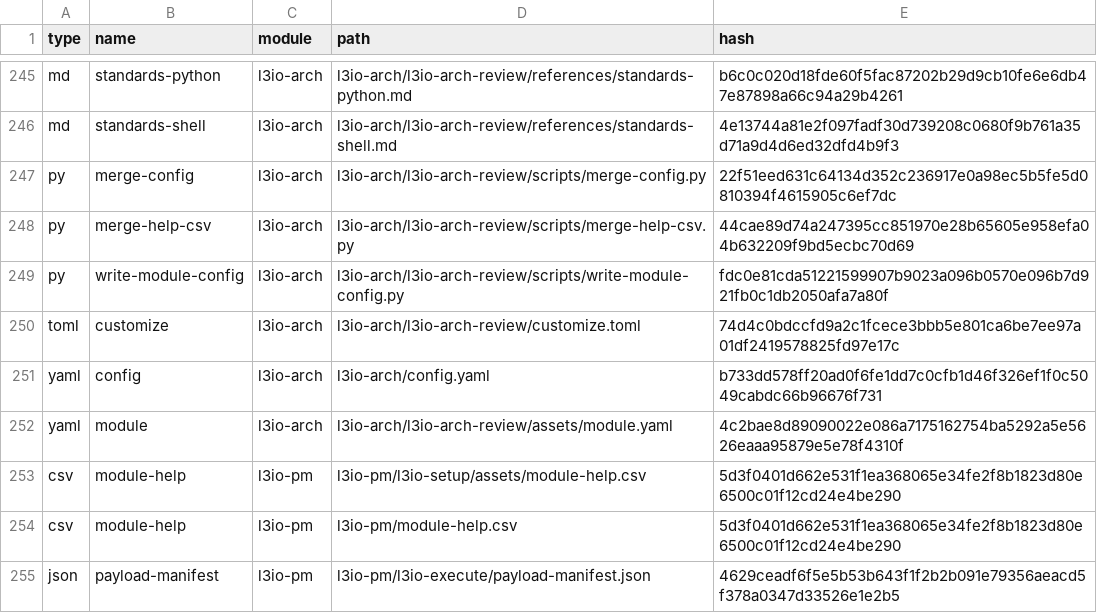
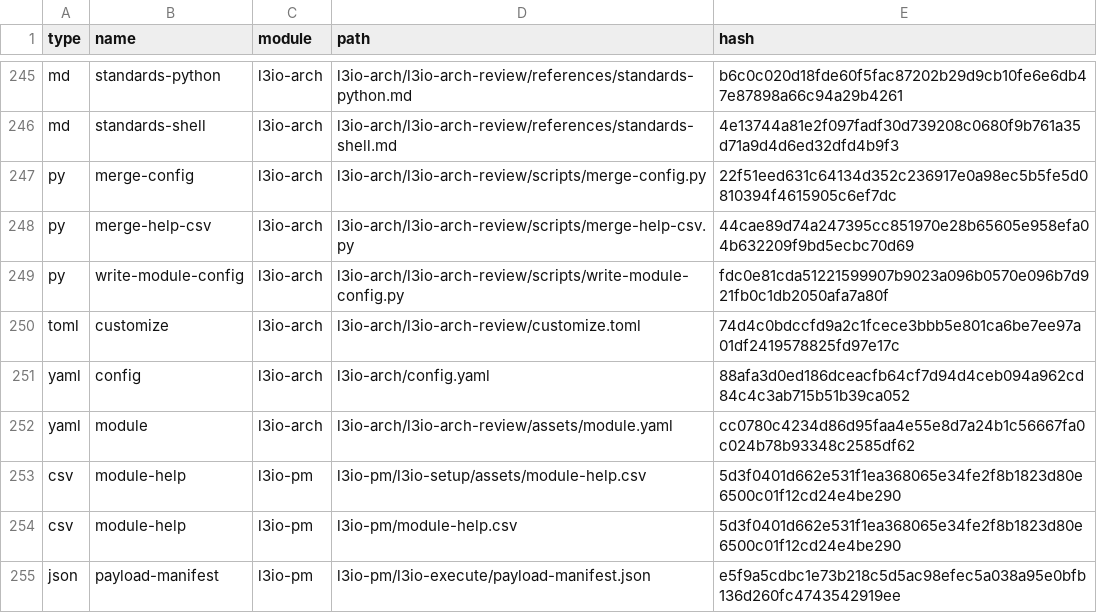
Before and after one commit to LiquidLogicLabs/git-action-tag-info, a CSV file: _bmad/_config/files-manifest.csv, drawn as a sheet; only a part is shown, gaps mark what is left out; the diff covers the shown part only.

```diff
--- a/_bmad/_config/files-manifest.csv
+++ b/_bmad/_config/files-manifest.csv
@@ -250,6 +250,6 @@ type,name,module,path,hash
 "toml","customize","l3io-arch","l3io-arch/l3io-arch-review/customize.toml","74d4c0bdccfd9a2c1fcece3bbb5e801ca6be7ee97a01df2419578825fd97e17c"
-"yaml","config","l3io-arch","l3io-arch/config.yaml","b733dd578ff20ad0f6fe1dd7c0cfb1d46f326ef1f0c5049cabdc66b96676f731"
-"yaml","module","l3io-arch","l3io-arch/l3io-arch-review/assets/module.yaml","4c2bae8d89090022e086a7175162754ba5292a5e5626eaaa95879e5e78f4310f"
+"yaml","config","l3io-arch","l3io-arch/config.yaml","88afa3d0ed186dceacfb64cf7d94d4ceb094a962cd84c4c3ab715b51b39ca052"
+"yaml","module","l3io-arch","l3io-arch/l3io-arch-review/assets/module.yaml","cc0780c4234d86d95faa4e55e8d7a24b1c56667fa0c024b78b93348c2585df62"
 "csv","module-help","l3io-pm","l3io-pm/l3io-setup/assets/module-help.csv","5d3f0401d662e531f1ea368065e34fe2f8b1823d80e6500c01f12cd24e4be290"
 "csv","module-help","l3io-pm","l3io-pm/module-help.csv","5d3f0401d662e531f1ea368065e34fe2f8b1823d80e6500c01f12cd24e4be290"
-"json","payload-manifest","l3io-pm","l3io-pm/l3io-execute/payload-manifest.json","4629ceadf6f5e5b53b643f1f2b2b091e79356aeacd5f378a0347d33526e1e2b5"
+"json","payload-manifest","l3io-pm","l3io-pm/l3io-execute/payload-manifest.json","e5f9a5cdbc1e73b218c5d5ac98efec5a038a95e0bfb136d260fc4743542919ee"
```
Also changed, not shown: 19 edited cells elsewhere in this file, 37 other files.
